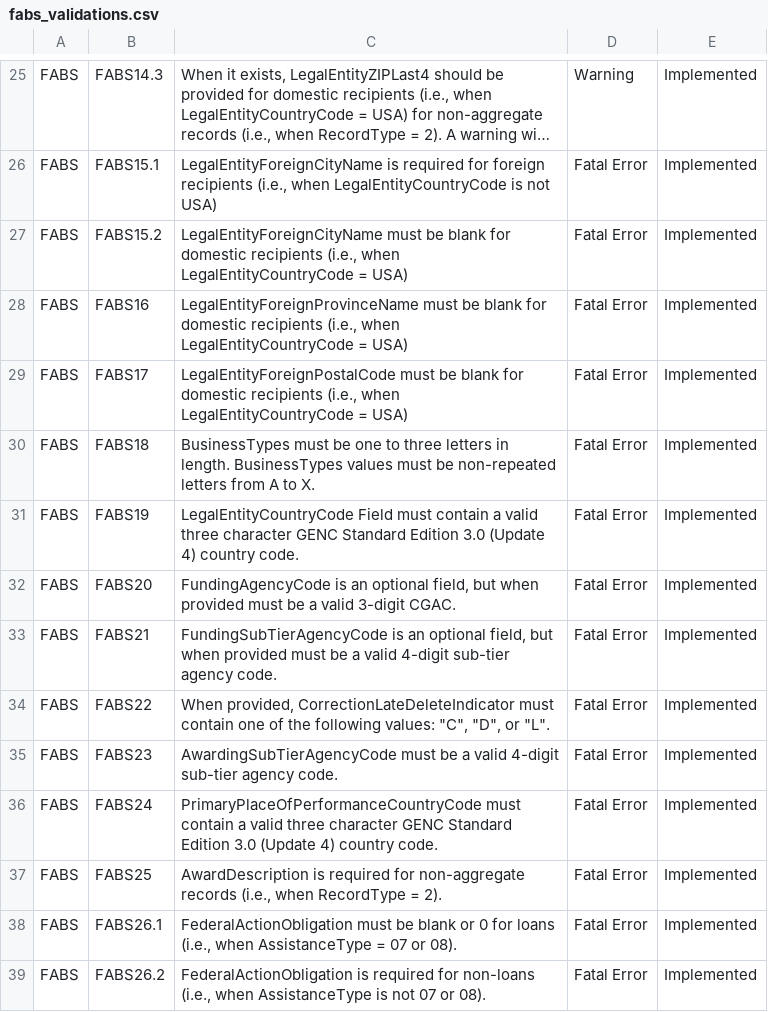
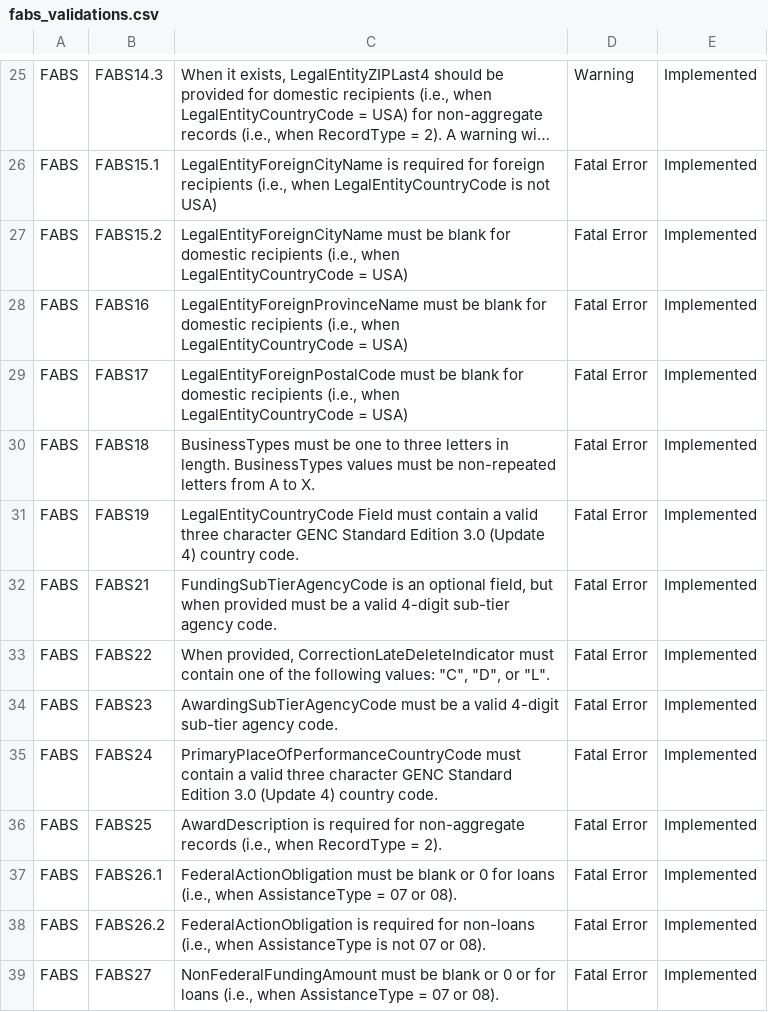
Before and after one commit to fedspendingtransparency/data-act-broker-web-app, a CSV file: src/help/fabs_validations.csv, drawn as a sheet; only a part is shown, gaps mark what is left out; the shorter side is filled out with more unchanged rows; long unchanged cells end in …; the diff names each change by its address in the sheet, - before the commit and + after, or states it on an @@ line.

Commit message:
removing the fabs20 validations

```diff
--- a/src/help/fabs_validations.csv
+++ b/src/help/fabs_validations.csv
-row 32: FABS | FABS20 | FundingAgencyCode is an optional field, but when provided must be a valid 3-digit CGAC. | Fatal Error | Implemented
```
